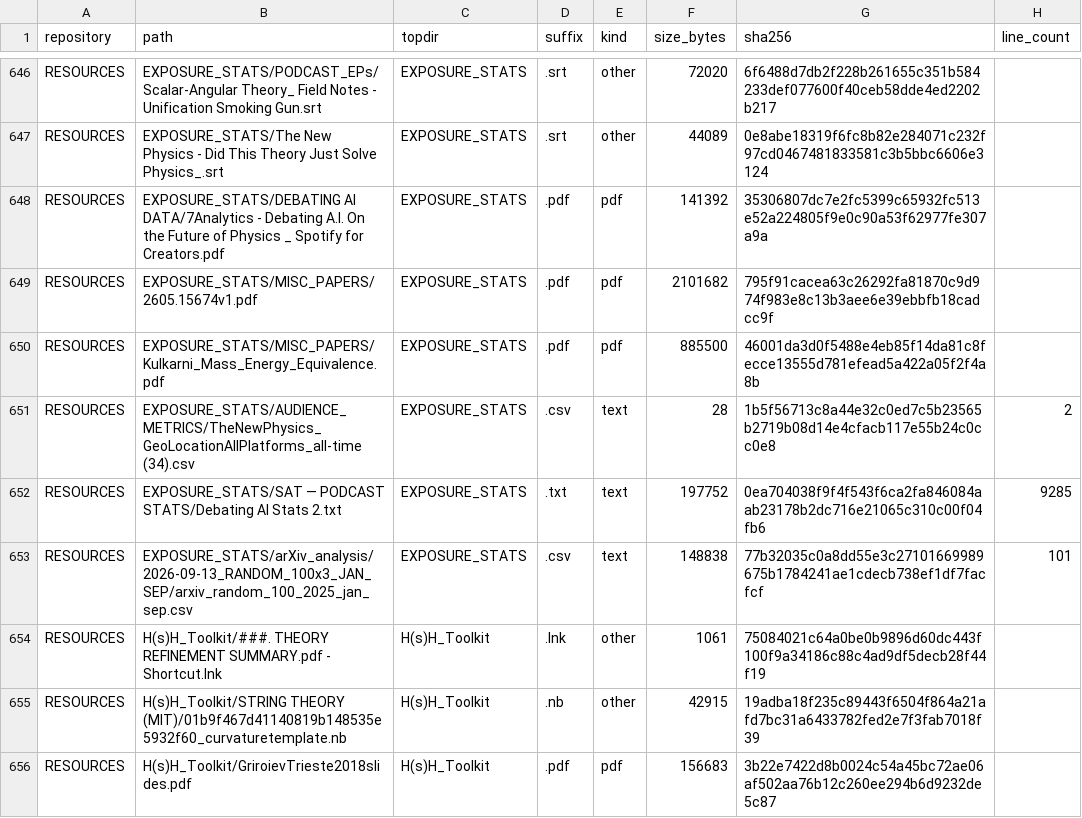
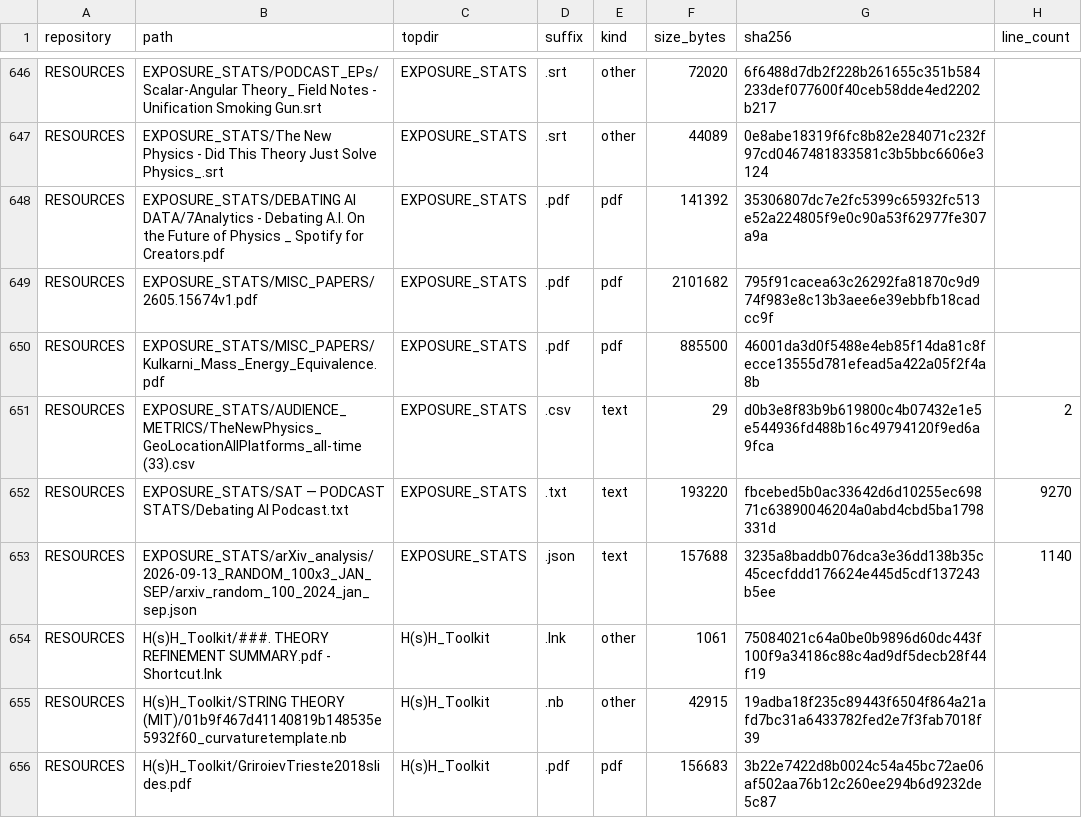
Before and after one commit to Satobloc/HSH_RESOURCES, a CSV file: SOURCE_INVENTORY/SABLE/source_inventory_run/sample.csv, drawn as a sheet; only a part is shown, gaps mark what is left out.

```diff
--- a/SOURCE_INVENTORY/SABLE/source_inventory_run/sample.csv
+++ b/SOURCE_INVENTORY/SABLE/source_inventory_run/sample.csv
@@ -650,5 +650,5 @@ RESOURCES,EXPOSURE_STATS/MISC_PAPERS/2605.15674v1.pdf,EXPOSURE_STATS,.pdf,pdf,21
 RESOURCES,EXPOSURE_STATS/MISC_PAPERS/Kulkarni_Mass_Energy_Equivalence.pdf,EXPOSURE_STATS,.pdf,pdf,885500,46001da3d0f5488e4eb85f14da81c8fecce13555d781efead5a422a05f2f4a8b,
-RESOURCES,EXPOSURE_STATS/AUDIENCE_METRICS/TheNewPhysics_GeoLocationAllPlatforms_all-time (34).csv,EXPOSURE_STATS,.csv,text,28,1b5f56713c8a44e32c0ed7c5b23565b2719b08d14e4cfacb117e55b24c0cc0e8,2
-RESOURCES,EXPOSURE_STATS/SAT — PODCAST STATS/Debating AI Stats 2.txt,EXPOSURE_STATS,.txt,text,197752,0ea704038f9f4f543f6ca2fa846084aab23178b2dc716e21065c310c00f04fb6,9285
-RESOURCES,EXPOSURE_STATS/arXiv_analysis/2026-09-13_RANDOM_100x3_JAN_SEP/arxiv_random_100_2025_jan_sep.csv,EXPOSURE_STATS,.csv,text,148838,77b32035c0a8dd55e3c27101669989675b1784241ae1cdecb738ef1df7facfcf,101
+RESOURCES,EXPOSURE_STATS/AUDIENCE_METRICS/TheNewPhysics_GeoLocationAllPlatforms_all-time (33).csv,EXPOSURE_STATS,.csv,text,29,d0b3e8f83b9b619800c4b07432e1e5e544936fd488b16c49794120f9ed6a9fca,2
+RESOURCES,EXPOSURE_STATS/SAT — PODCAST STATS/Debating AI Podcast.txt,EXPOSURE_STATS,.txt,text,193220,fbcebed5b0ac33642d6d10255ec69871c63890046204a0abd4cbd5ba1798331d,9270
+RESOURCES,EXPOSURE_STATS/arXiv_analysis/2026-09-13_RANDOM_100x3_JAN_SEP/arxiv_random_100_2024_jan_sep.json,EXPOSURE_STATS,.json,text,157688,3235a8baddb076dca3e36dd138b35c45cecfddd176624e445d5cdf137243b5ee,1140
 RESOURCES,H(s)H_Toolkit/###. THEORY REFINEMENT SUMMARY.pdf - Shortcut.lnk,H(s)H_Toolkit,.lnk,other,1061,75084021c64a0be0b9896d60dc443f100f9a34186c88c4ad9df5decb28f44f19,
```
Also changed, not shown: 3 other files.
